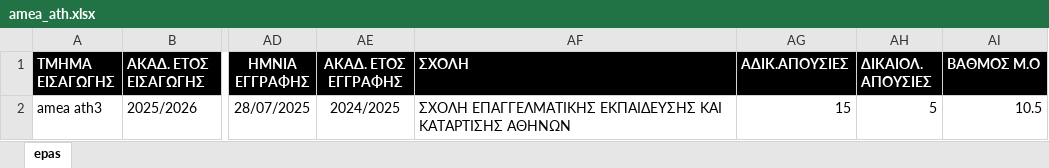
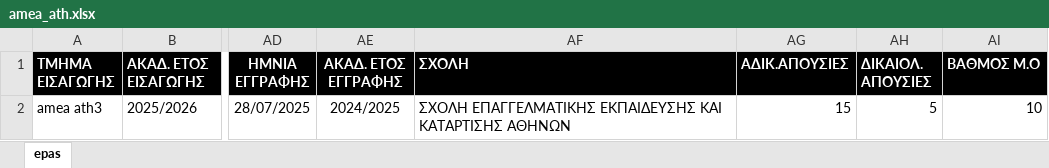
Before and after one commit to mixfoudev/dypa_migration, an Excel workbook: data/amea_ath.xlsx, sheet epas, drawn as a sheet; only a part is shown, gaps mark what is left out; values as stored, in another font and other column widths than the file's, no borders; the diff names each change by its address in the sheet, - before the commit and + after, or states it on an @@ line.

```diff
--- a/data/amea_ath.xlsx (sheet epas)
+++ b/data/amea_ath.xlsx (sheet epas)
-AI2 (ΒΑΘΜΟΣ Μ.Ο): 10.5
+AI2 (ΒΑΘΜΟΣ Μ.Ο): 10
```
Also changed, not shown: 1 other file.
